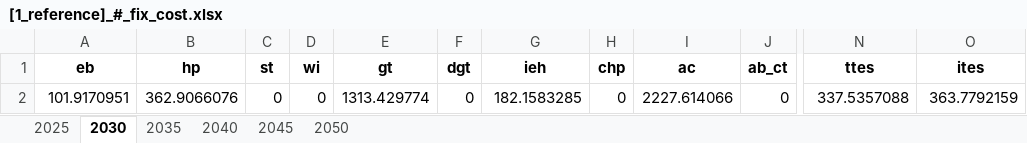
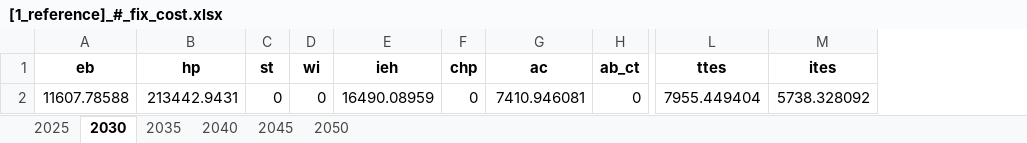
Before and after one commit to SimonJordan/district_thermal_energy_systems_with_power_markets, an Excel workbook: results/[1_reference]_#_fix_cost.xlsx, sheet 2030, drawn as a sheet; only a part is shown, gaps mark what is left out; values as stored, in another font and other column widths than the file's, no borders; removed rows and columns are numbered as before the commit, all else as after; the diff names each change by its address in the sheet, - before the commit and + after, or states it on an @@ line.

```diff
--- a/results/[1_reference]_#_fix_cost.xlsx (sheet 2030)
+++ b/results/[1_reference]_#_fix_cost.xlsx (sheet 2030)
-column E (gt), row 2: 1313.429774
-column F (dgt), row 2: 0
-A2 (eb): 101.9170951
+A2 (eb): 11607.78588
-B2 (hp): 362.9066076
+B2 (hp): 213442.9431
-E2 (ieh): 182.1583285
+E2 (ieh): 16490.08959
-G2 (ac): 2227.614066
+G2 (ac): 7410.946081
-L2 (ttes): 337.5357088
+L2 (ttes): 7955.449404
-M2 (ites): 363.7792159
+M2 (ites): 5738.328092
```
Also changed, not shown: sheet 2025, sheet 2035, sheet 2040, sheet 2045, sheet 2050, results/[1_reference]_#_co2_price.xlsx, results/[1_reference]_#_inv_cost.xlsx, 30 other files.
